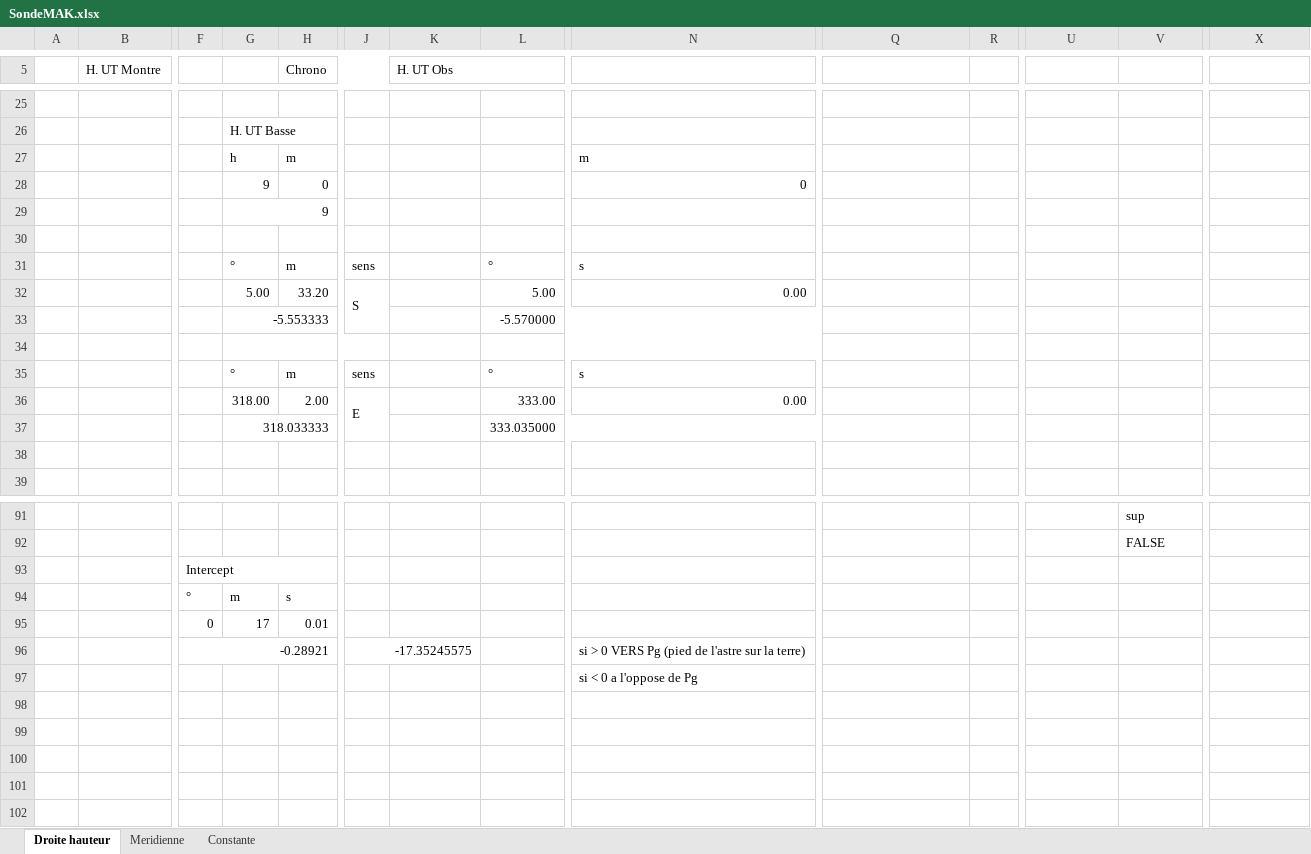
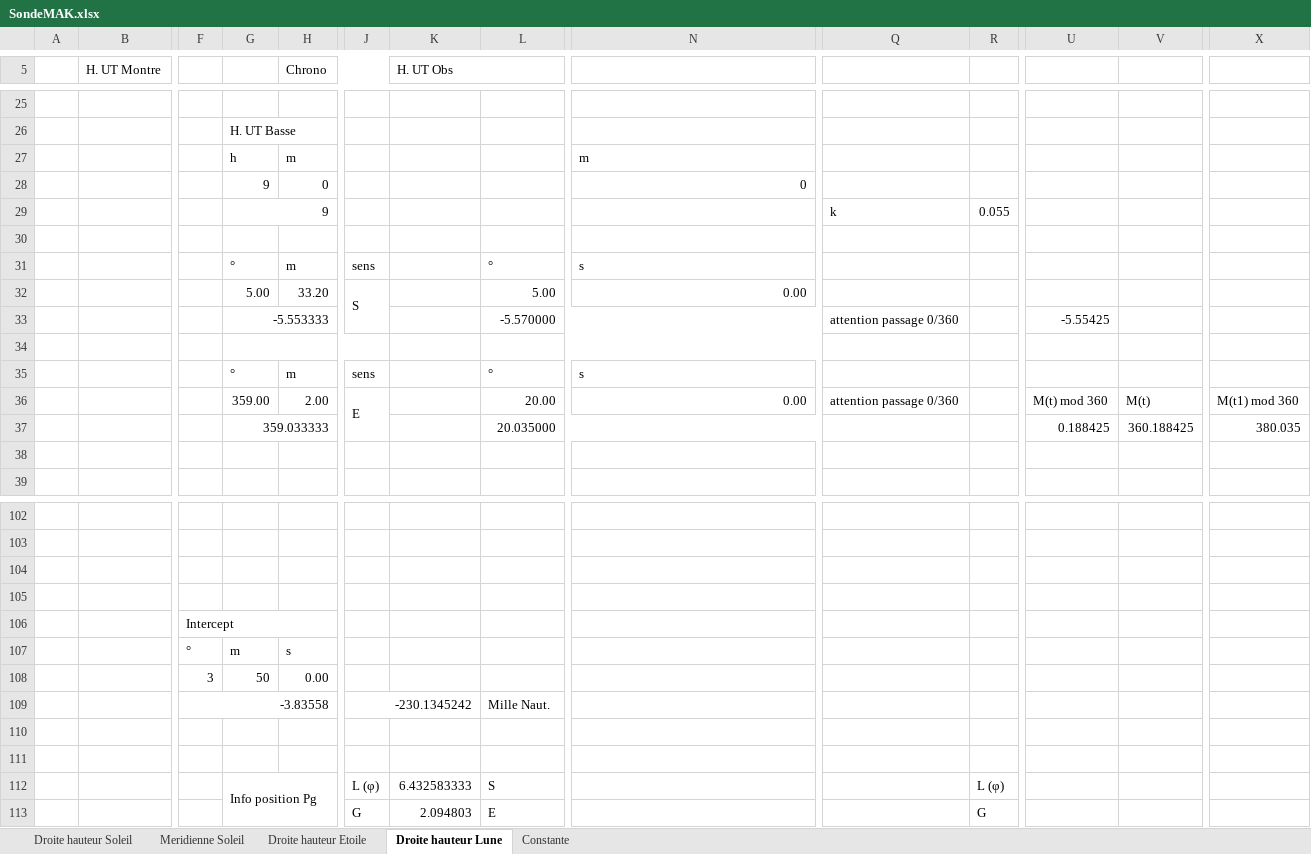
Before and after one commit to Nounours31/NavigationBateau, an Excel workbook: NavAstro/XLS/SondeMAK.xlsx, sheet Droite hauteur Lune, drawn as a sheet; only a part is shown, gaps mark what is left out; values as stored, in another font and other column widths than the file's, no cell formats; charts and pictures not drawn; removed rows and columns are numbered as before the commit, all else as after; rows hold the shown columns only; the diff covers the shown part only; the diff names each change by its address in the sheet, - before the commit and + after, or states it on an @@ line.

```diff
--- a/NavAstro/XLS/SondeMAK.xlsx (sheet Droite hauteur Lune)
+++ b/NavAstro/XLS/SondeMAK.xlsx (sheet Droite hauteur Lune)
-sheet tab: Droite hauteur
+sheet tab: Droite hauteur Lune
-sheet tab: Meridienne
+sheet tab: Droite hauteur Soleil
+sheet tab: Meridienne Soleil
+sheet tab: Droite hauteur Etoile
-Q29: (empty)
+Q29: k
-R29: (empty)
+R29: 0.055
-row 33:  |  |  | -5.553333 |  |  |  | -5.570000
+row 33:  |  |  | -5.553333 |  |  |  | -5.570000 |  | attention passage 0/360 |  | -5.55425
-G36: 318.00
+G36: 359.00
-L36: 333.00
+L36: 20.00
-Q36: (empty)
+Q36: attention passage 0/360
-U36: (empty)
+U36: M(t) mod 360
-V36: (empty)
+V36: M(t)
-X36: (empty)
+X36: M(t1) mod 360
-row 37:  |  |  | 318.033333 |  |  |  | 333.035000
+row 37:  |  |  | 359.033333 |  |  |  | 20.035000 |  |  |  | 0.188425 | 360.188425 | 380.035
-row 102:  |  |  |  |  |  |  |  |  |  |  |  | sup
+row 102: (empty)
-row 103:  |  |  |  |  |  |  |  |  |  |  |  | FALSE
+row 103: (empty)
-row 104:  |  | Intercept
+row 104: (empty)
-F93:H93 merged
+row 105: (empty)
+row 106:  |  | Intercept
-row 95:  |  | 0 | 17 | 0.01
+row 108:  |  | 3 | 50 | 0.00
+row 109:  |  | -3.83558 |  |  | -230.1345242 |  | Mille Naut.
-row 110:  |  | -0.28921 |  |  | -17.35245575 |  |  | si > 0 VERS Pg (pied de l'astre sur la terre)
+row 110: (empty)
-F96:H96 merged
-J96:K96 merged
-N111: si < 0 a l'oppose de Pg
+N111: (empty)
+row 112:  |  |  | Info position Pg |  | L (φ) | 6.432583333 | S |  |  | L (φ)
+row 113:  |  |  |  |  | G | 2.094803 | E |  |  | G
```
Also changed, not shown: 31 added rows, 20 removed rows, 32 edited cells and merged cells elsewhere in this sheet, sheet Constante, cell formats, formulas that keep their value, charts or pictures.
